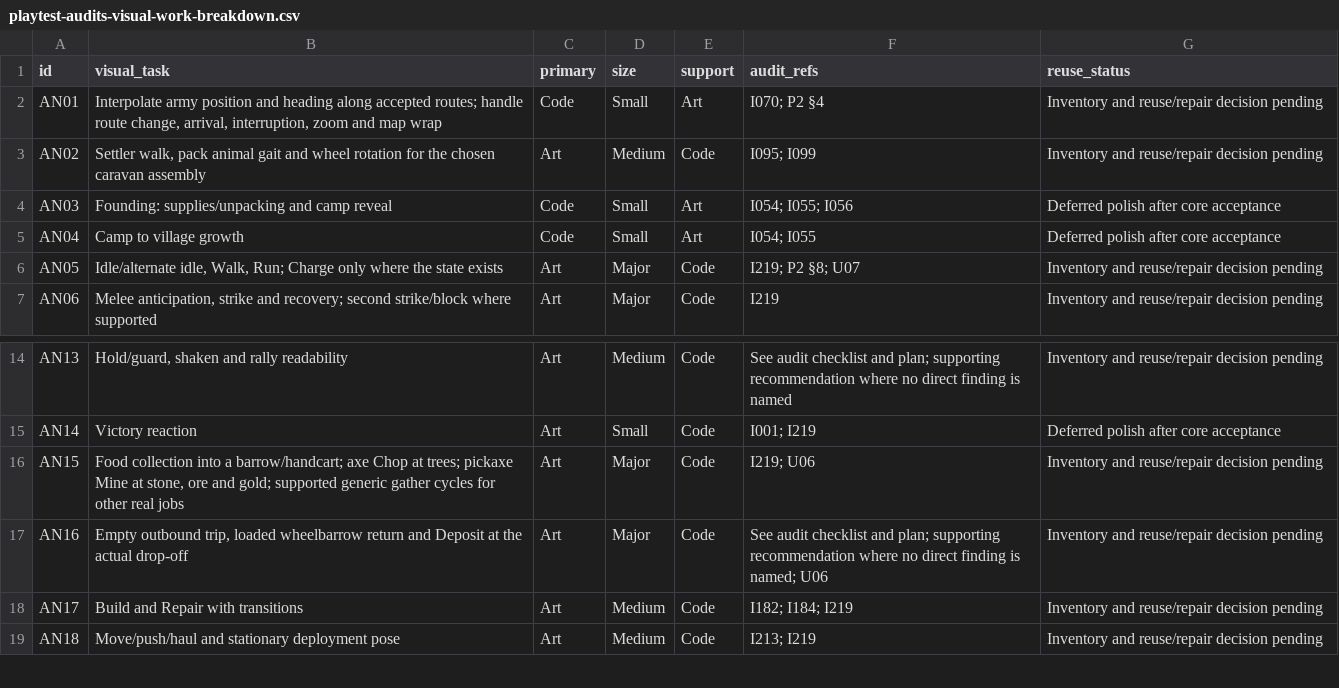
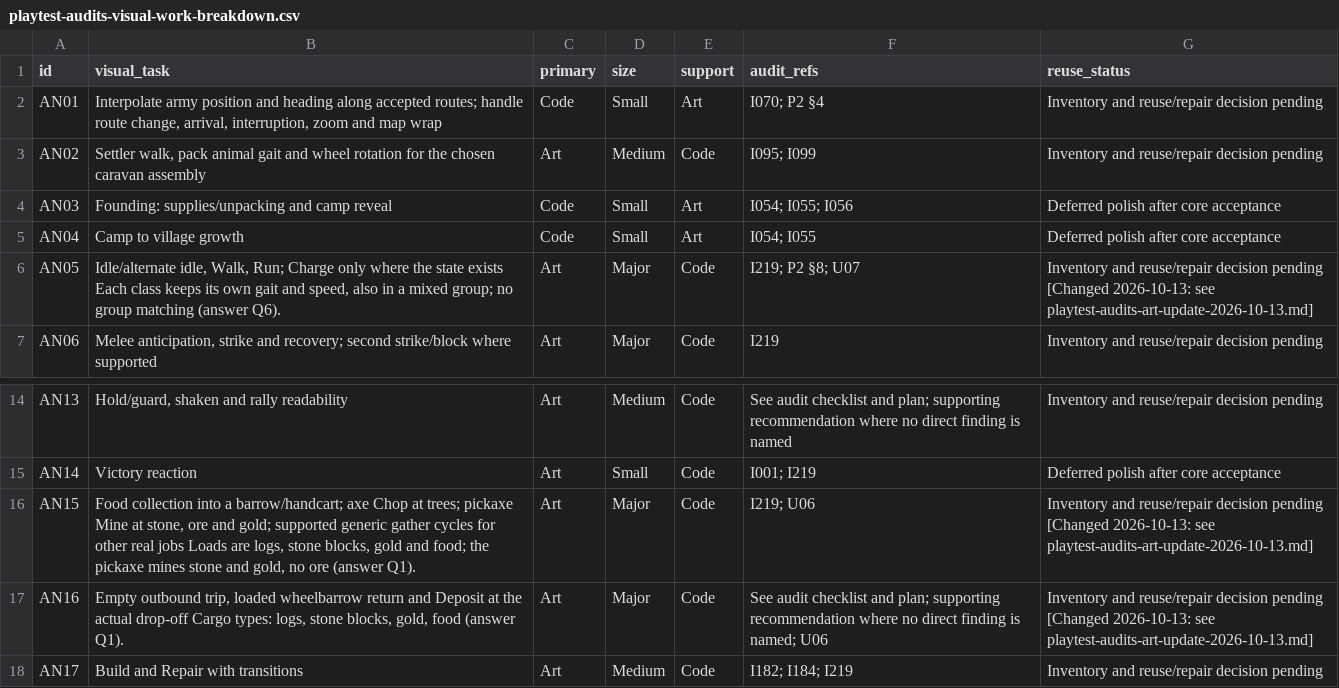
Before and after one commit to yaniv89/terra-imperium, a CSV file: plans/playtest-audits-visual-work-breakdown.csv, drawn as a sheet; only a part is shown, gaps mark what is left out; the shorter side is filled out with more unchanged rows; the diff covers the shown part only.

```diff
--- a/plans/playtest-audits-visual-work-breakdown.csv
+++ b/plans/playtest-audits-visual-work-breakdown.csv
@@ -5,3 +5,3 @@ AN03,Founding: supplies/unpacking and camp reveal,Code,Small,Art,I054; I055; I05
 AN04,Camp to village growth,Code,Small,Art,I054; I055,Deferred polish after core acceptance
-AN05,"Idle/alternate idle, Walk, Run; Charge only where the state exists",Art,Major,Code,I219; P2 §8; U07,Inventory and reuse/repair decision pending
+AN05,"Idle/alternate idle, Walk, Run; Charge only where the state exists Each class keeps its own gait and speed, also in a mixed group; no group matching (answer Q6).",Art,Major,Code,I219; P2 §8; U07,Inventory and reuse/repair decision pending [Changed 2026-10-13: see playtest-audits-art-update-2026-10-13.md]
 AN06,"Melee anticipation, strike and recovery; second strike/block where supported",Art,Major,Code,I219,Inventory and reuse/repair decision pending
@@ -15,4 +15,4 @@ AN13,"Hold/guard, shaken and rally readability",Art,Medium,Code,See audit checkl
 AN14,Victory reaction,Art,Small,Code,I001; I219,Deferred polish after core acceptance
-AN15,"Food collection into a barrow/handcart; axe Chop at trees; pickaxe Mine at stone, ore and gold; supported generic gather cycles for other real jobs",Art,Major,Code,I219; U06,Inventory and reuse/repair decision pending
-AN16,"Empty outbound trip, loaded wheelbarrow return and Deposit at the actual drop-off",Art,Major,Code,See audit checklist and plan; supporting recommendation where no direct finding is named; U06,Inventory and reuse/repair decision pending
+AN15,"Food collection into a barrow/handcart; axe Chop at trees; pickaxe Mine at stone, ore and gold; supported generic gather cycles for other real jobs Loads are logs, stone blocks, gold and food; the pickaxe mines stone and gold, no ore (answer Q1).",Art,Major,Code,I219; U06,Inventory and reuse/repair decision pending [Changed 2026-10-13: see playtest-audits-art-update-2026-10-13.md]
+AN16,"Empty outbound trip, loaded wheelbarrow return and Deposit at the actual drop-off Cargo types: logs, stone blocks, gold, food (answer Q1).",Art,Major,Code,See audit checklist and plan; supporting recommendation where no direct finding is named; U06,Inventory and reuse/repair decision pending [Changed 2026-10-13: see playtest-audits-art-update-2026-10-13.md]
 AN17,Build and Repair with transitions,Art,Medium,Code,I182; I184; I219,Inventory and reuse/repair decision pending
```
Also changed, not shown: 6 added rows and 24 edited cells elsewhere in this file, plans/playtest-audits-art-production-manifest.csv, 4 other files.
